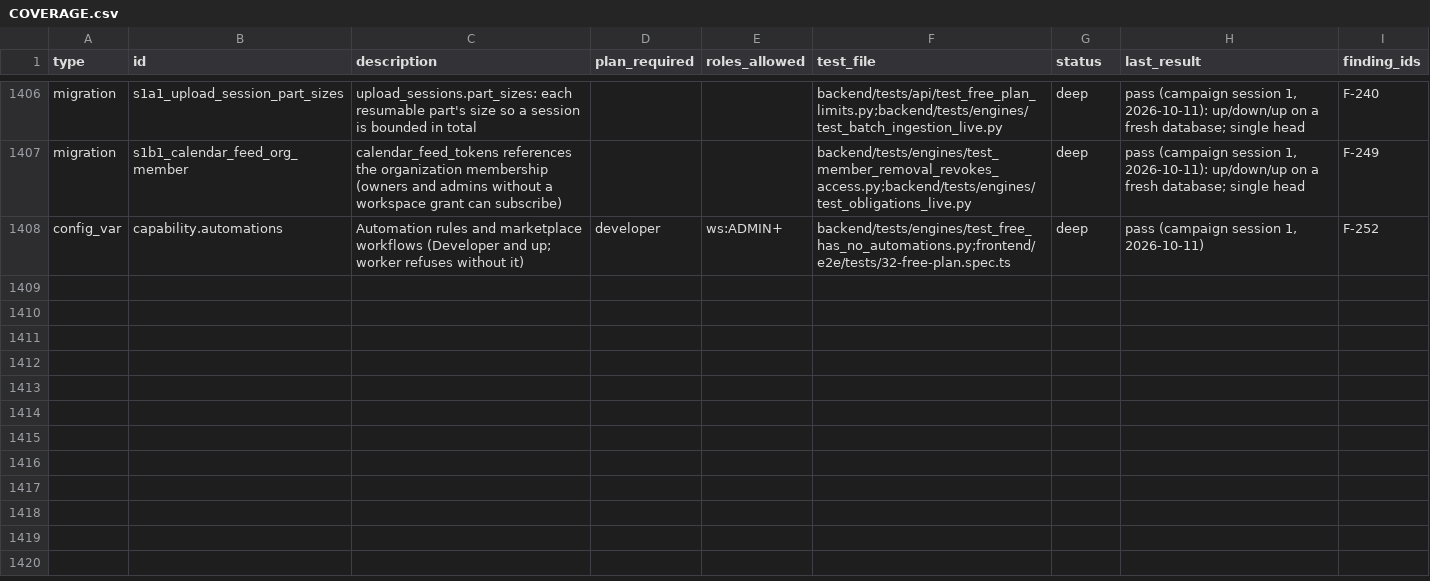
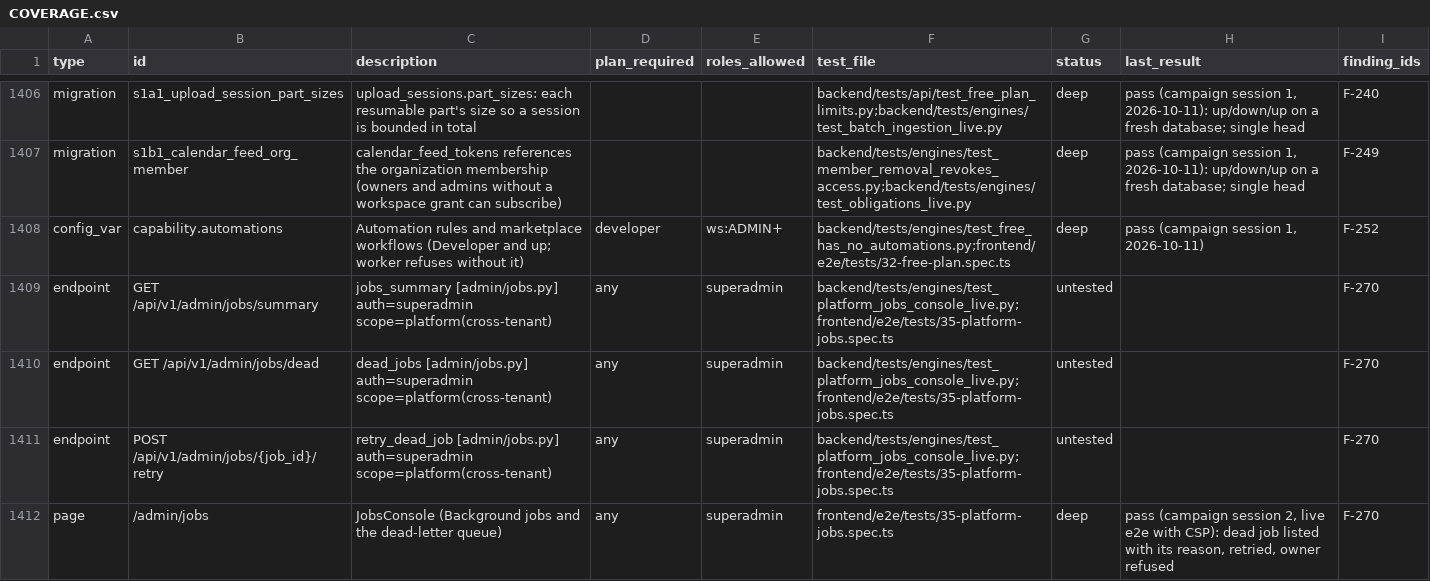
Before and after one commit to sabarishwarne2001/flowpilot-ai, a CSV file: docs/hardening/COVERAGE.csv, drawn as a sheet; only a part is shown, gaps mark what is left out.

```diff
--- a/docs/hardening/COVERAGE.csv
+++ b/docs/hardening/COVERAGE.csv
@@ -1408 +1408,5 @@ migration,s1b1_calendar_feed_org_member,calendar_feed_tokens references the orga
 config_var,capability.automations,Automation rules and marketplace workflows (Developer and up; worker refuses without it),developer,"ws:ADMIN+",backend/tests/engines/test_free_has_no_automations.py;frontend/e2e/tests/32-free-plan.spec.ts,deep,"pass (campaign session 1, 2026-10-11)",F-252
+endpoint,GET /api/v1/admin/jobs/summary,jobs_summary [admin/jobs.py] auth=superadmin scope=platform(cross-tenant),any,superadmin,backend/tests/engines/test_platform_jobs_console_live.py;frontend/e2e/tests/35-platform-jobs.spec.ts,untested,,F-270
+endpoint,GET /api/v1/admin/jobs/dead,dead_jobs [admin/jobs.py] auth=superadmin scope=platform(cross-tenant),any,superadmin,backend/tests/engines/test_platform_jobs_console_live.py;frontend/e2e/tests/35-platform-jobs.spec.ts,untested,,F-270
+endpoint,POST /api/v1/admin/jobs/{job_id}/retry,retry_dead_job [admin/jobs.py] auth=superadmin scope=platform(cross-tenant),any,superadmin,backend/tests/engines/test_platform_jobs_console_live.py;frontend/e2e/tests/35-platform-jobs.spec.ts,untested,,F-270
+page,/admin/jobs,JobsConsole (Background jobs and the dead-letter queue),any,superadmin,frontend/e2e/tests/35-platform-jobs.spec.ts,deep,"pass (campaign session 2, live e2e with CSP): dead job listed with its reason, retried, owner refused",F-270
```
Also changed, not shown: 4 other files.
